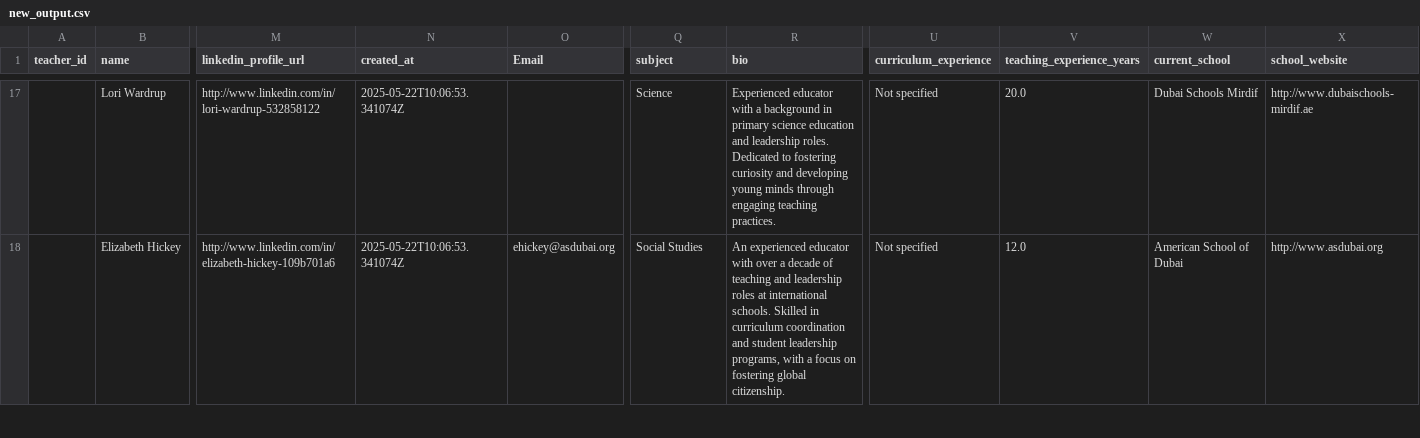
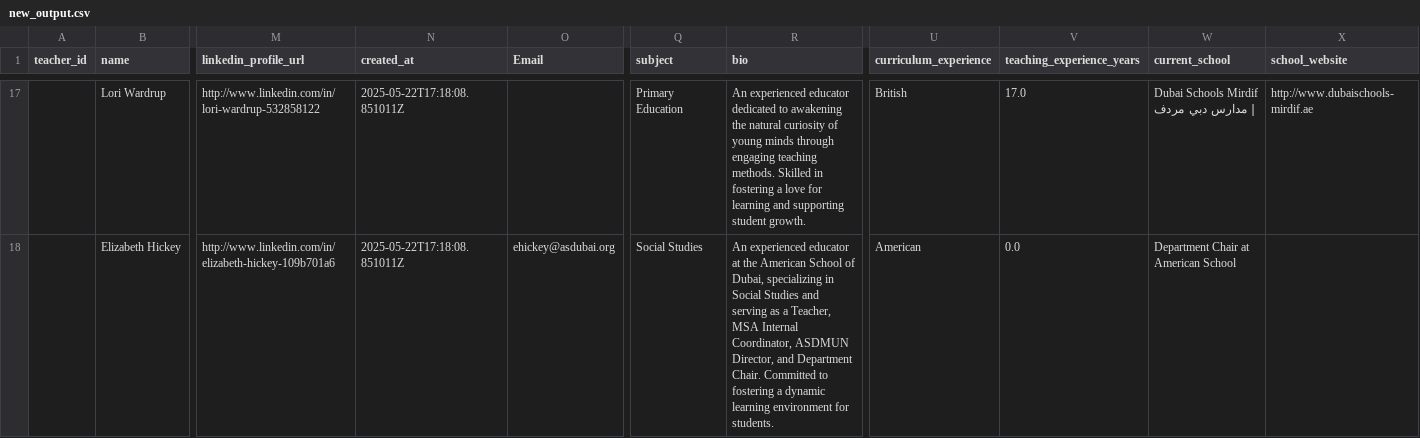
Before and after one commit to Lukaeric14/teach-reach-data, a CSV file: new_output.csv, drawn as a sheet; only a part is shown, gaps mark what is left out; the diff covers the shown part only; the diff names each change by its address in the sheet, - before the commit and + after, or states it on an @@ line.

Commit message:
improved curriculumn accuracy

```diff
--- a/new_output.csv
+++ b/new_output.csv
-N17:N18 (created_at): 2025-05-22T10:06:53.341074Z
+N17:N18 (created_at): 2025-05-22T17:18:08.851011Z
-Q17 (subject): Science
+Q17 (subject): Primary Education
-R17 (bio): Experienced educator with a background in primary science education and leadership roles. Dedicated to fostering curiosity and developing young minds through engaging teaching practices.
+R17 (bio): An experienced educator dedicated to awakening the natural curiosity of young minds through engaging teaching methods. Skilled in fostering a love for learning and supporting student growth.
-U17 (curriculum_experience): Not specified
+U17 (curriculum_experience): British
-V17 (teaching_experience_years): 20.0
+V17 (teaching_experience_years): 17.0
-W17 (current_school): Dubai Schools Mirdif
+W17 (current_school): Dubai Schools Mirdif | مدارس دبي مردف
-R18 (bio): …experienced educator with over a decade of teaching and leadership roles at international schools. Skilled in curriculum coordination and student leadership programs, with a focus on fostering global citizenship.
+R18 (bio): …experienced educator at the American School of Dubai, specializing in Social Studies and serving as a Teacher, MSA Internal Coordinator, ASDMUN Director, and Department Chair. Committed to fostering a dynamic learning environment for students.
-U18 (curriculum_experience): Not specified
+U18 (curriculum_experience): American
-V18 (teaching_experience_years): 12.0
+V18 (teaching_experience_years): 0.0
-W18 (current_school): American School of Dubai
+W18 (current_school): Department Chair at American School
-X18 (school_website): http://www.asdubai.org
+X18 (school_website): (empty)
```
Also changed, not shown: 98 edited cells elsewhere in this file, 5 other files.
